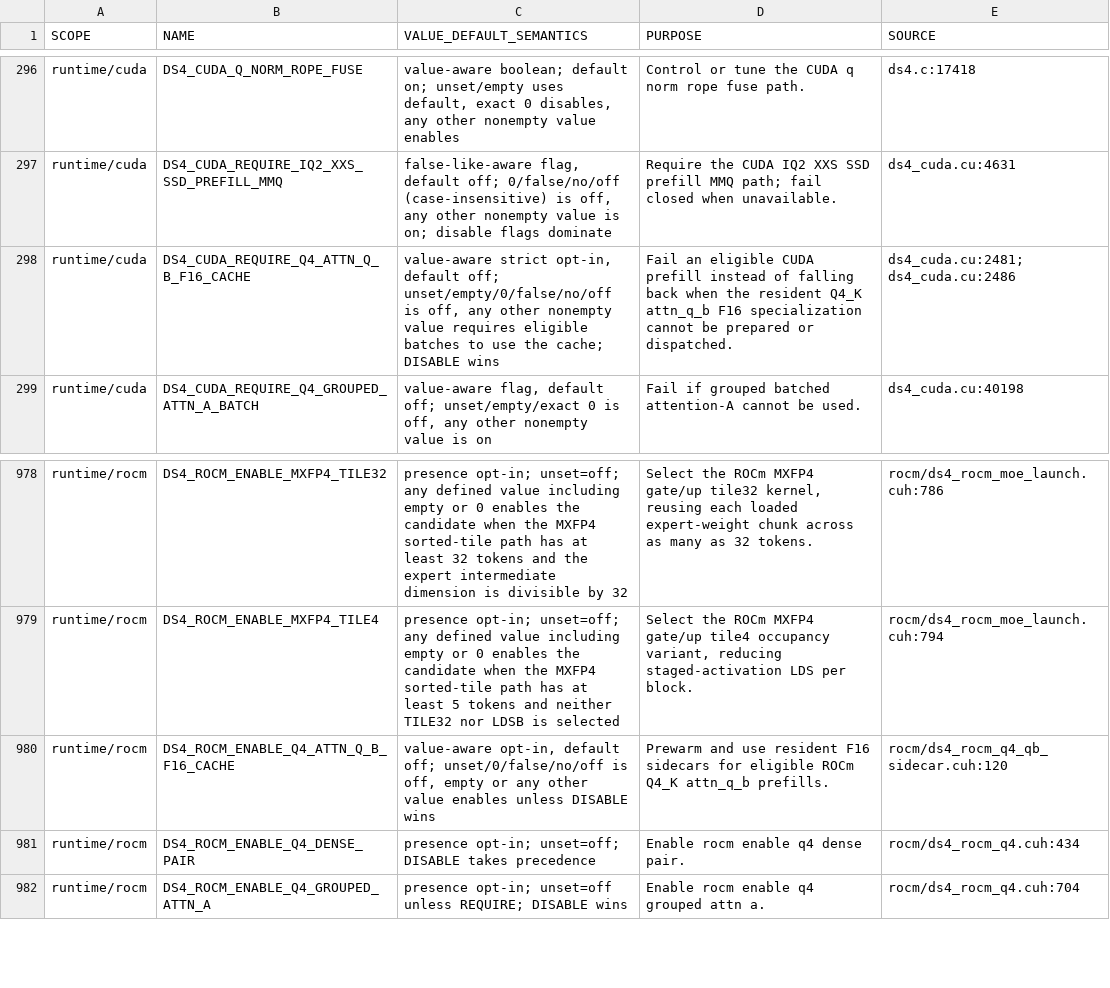
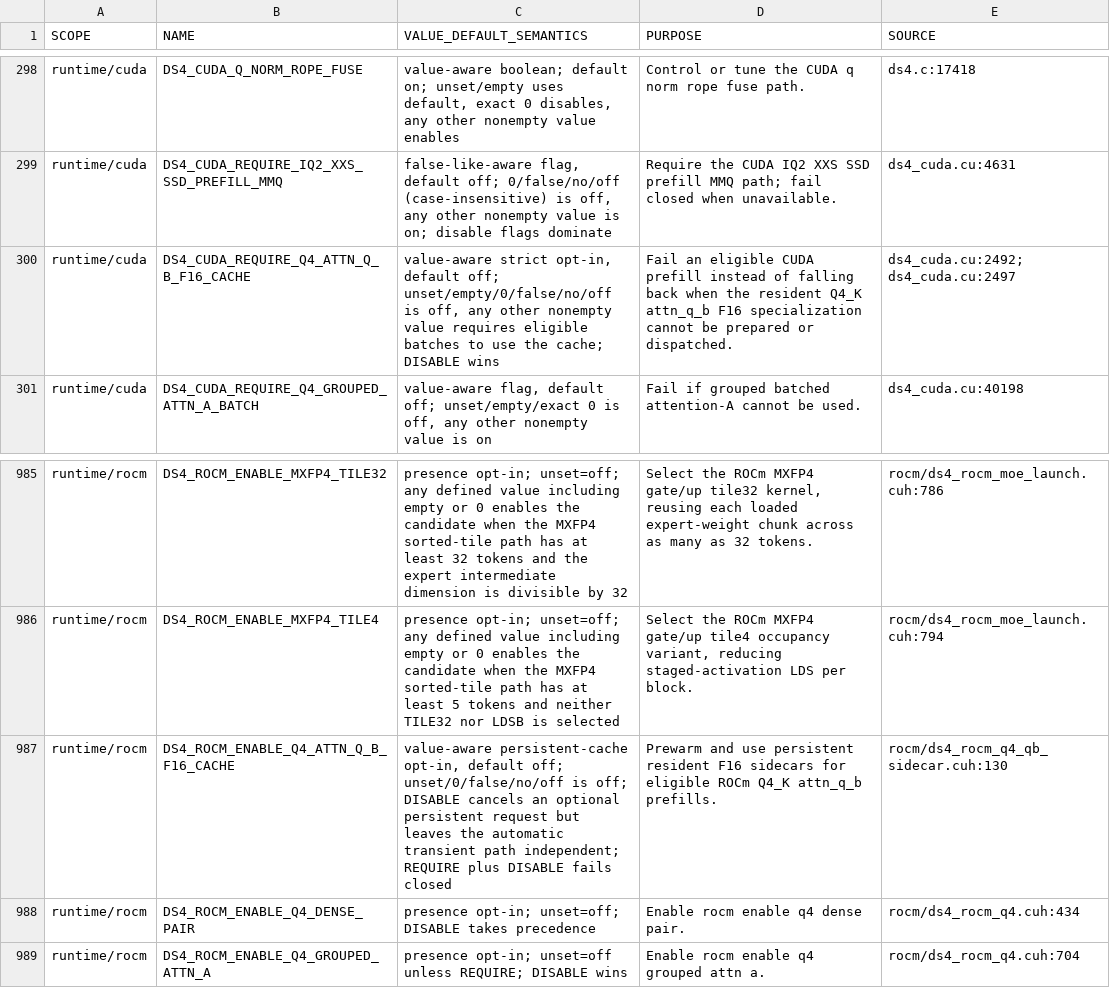
Before and after one commit to GiorgioOppo/ds4, a TSV file: scripts/environment_variables.tsv, drawn as a sheet; only a part is shown, gaps mark what is left out; the diff covers the shown part only.

Commit message:
tests, docs: cover transient Q4 q_b prefill policies

```diff
--- a/scripts/environment_variables.tsv
+++ b/scripts/environment_variables.tsv
@@ -297,3 +299,3 @@ runtime/cuda	DS4_CUDA_Q_NORM_ROPE_FUSE	value-aware boolean; default on; unset/em
 runtime/cuda	DS4_CUDA_REQUIRE_IQ2_XXS_SSD_PREFILL_MMQ	false-like-aware flag, default off; 0/false/no/off (case-insensitive) is off, any other nonempty value is on; disable flags dominate	Require the CUDA IQ2 XXS SSD prefill MMQ path; fail closed when unavailable.	ds4_cuda.cu:4631
-runtime/cuda	DS4_CUDA_REQUIRE_Q4_ATTN_Q_B_F16_CACHE	value-aware strict opt-in, default off; unset/empty/0/false/no/off is off, any other nonempty value requires eligible batches to use the cache; DISABLE wins	Fail an eligible CUDA prefill instead of falling back when the resident Q4_K attn_q_b F16 specialization cannot be prepared or dispatched.	ds4_cuda.cu:2481; ds4_cuda.cu:2486
+runtime/cuda	DS4_CUDA_REQUIRE_Q4_ATTN_Q_B_F16_CACHE	value-aware strict opt-in, default off; unset/empty/0/false/no/off is off, any other nonempty value requires eligible batches to use the cache; DISABLE wins	Fail an eligible CUDA prefill instead of falling back when the resident Q4_K attn_q_b F16 specialization cannot be prepared or dispatched.	ds4_cuda.cu:2492; ds4_cuda.cu:2497
 runtime/cuda	DS4_CUDA_REQUIRE_Q4_GROUPED_ATTN_A_BATCH	value-aware flag, default off; unset/empty/exact 0 is off, any other nonempty value is on	Fail if grouped batched attention-A cannot be used.	ds4_cuda.cu:40198
@@ -979,3 +986,3 @@ runtime/rocm	DS4_ROCM_ENABLE_MXFP4_TILE32	presence opt-in; unset=off; any define
 runtime/rocm	DS4_ROCM_ENABLE_MXFP4_TILE4	presence opt-in; unset=off; any defined value including empty or 0 enables the candidate when the MXFP4 sorted-tile path has at least 5 tokens and neither TILE32 nor LDSB is selected	Select the ROCm MXFP4 gate/up tile4 occupancy variant, reducing staged-activation LDS per block.	rocm/ds4_rocm_moe_launch.cuh:794
-runtime/rocm	DS4_ROCM_ENABLE_Q4_ATTN_Q_B_F16_CACHE	value-aware opt-in, default off; unset/0/false/no/off is off, empty or any other value enables unless DISABLE wins	Prewarm and use resident F16 sidecars for eligible ROCm Q4_K attn_q_b prefills.	rocm/ds4_rocm_q4_qb_sidecar.cuh:120
+runtime/rocm	DS4_ROCM_ENABLE_Q4_ATTN_Q_B_F16_CACHE	value-aware persistent-cache opt-in, default off; unset/0/false/no/off is off; DISABLE cancels an optional persistent request but leaves the automatic transient path independent; REQUIRE plus DISABLE fails closed	Prewarm and use persistent resident F16 sidecars for eligible ROCm Q4_K attn_q_b prefills.	rocm/ds4_rocm_q4_qb_sidecar.cuh:130
 runtime/rocm	DS4_ROCM_ENABLE_Q4_DENSE_PAIR	presence opt-in; unset=off; DISABLE takes precedence	Enable rocm enable q4 dense pair.	rocm/ds4_rocm_q4.cuh:434
```
Also changed, not shown: 8 added rows and 20 edited cells elsewhere in this file, 3 other files.
